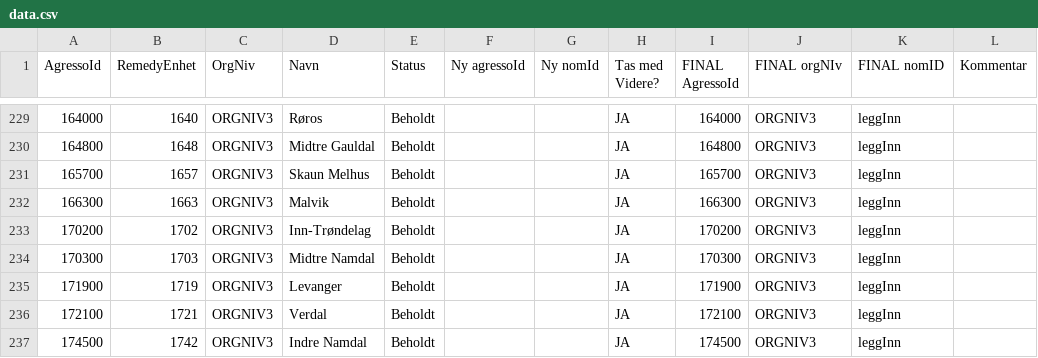
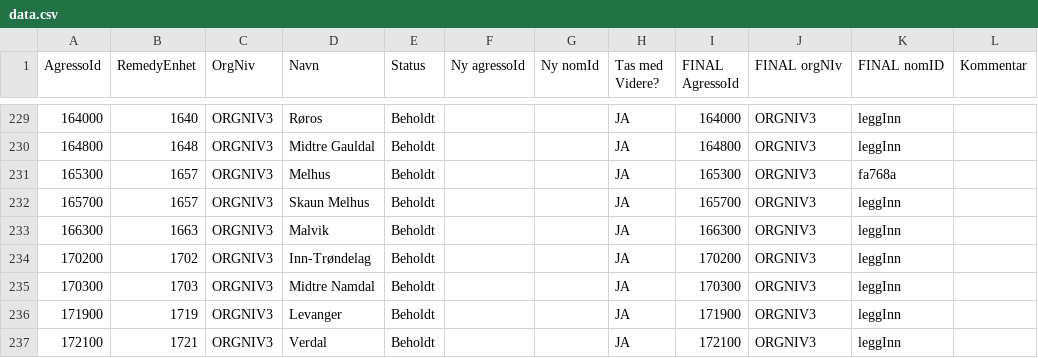
Before and after one commit to navikt/nom, a CSV file: apps/api/src/main/resources/remedy/data.csv, drawn as a sheet; only a part is shown, gaps mark what is left out; the shorter side is filled out with more unchanged rows.

Commit message:
Legg tilbake gammel Melhus rad og knytt til 1657 i remedy/data.csv

```diff
--- a/apps/api/src/main/resources/remedy/data.csv
+++ b/apps/api/src/main/resources/remedy/data.csv
@@ -230,2 +230,3 @@ AgressoId;RemedyEnhet;OrgNiv;Navn;Status;Ny agressoId;Ny nomId;Tas med Videre?;F
 164800;1648;ORGNIV3;Midtre Gauldal;Beholdt;;;JA;164800;ORGNIV3;leggInn;
+165300;1657;ORGNIV3;Melhus;Beholdt;;;JA;165300;ORGNIV3;fa768a;
 165700;1657;ORGNIV3;Skaun Melhus;Beholdt;;;JA;165700;ORGNIV3;leggInn;
```
